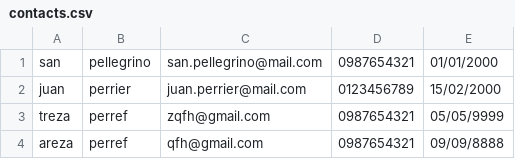
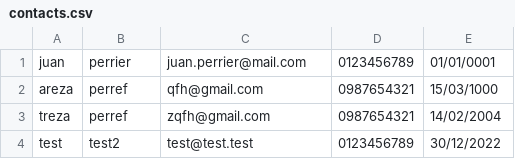
Before and after one commit to KyoShred/ContactManager, a CSV file: contacts.csv, drawn as a sheet.

```diff
--- a/contacts.csv
+++ b/contacts.csv
@@ -1,4 +1,4 @@
-san;pellegrino;san.pellegrino@mail.com;0987654321;01/01/2000
-juan;perrier;juan.perrier@mail.com;0123456789;15/02/2000
-treza;perref;zqfh@gmail.com;0987654321;05/05/9999
-areza;perref;qfh@gmail.com;0987654321;09/09/8888
+juan;perrier;juan.perrier@mail.com;0123456789;01/01/0001
+areza;perref;qfh@gmail.com;0987654321;15/03/1000
+treza;perref;zqfh@gmail.com;0987654321;14/02/2004
+test;test2;test@test.test;0123456789;30/12/2022
```
Also changed, not shown: 17 other files.
